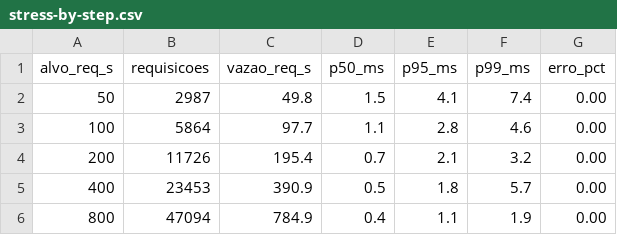
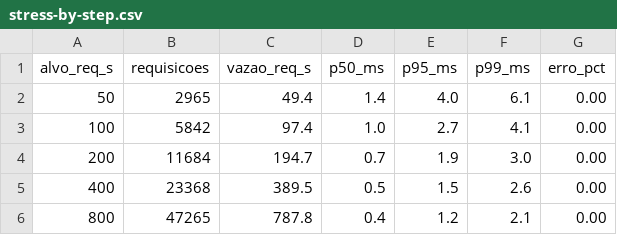
Before and after one commit to devsilasz/srm-credit-engine, a CSV file: docs/perf/stress-by-step.csv, drawn as a sheet.

Commit message:
test(perf): record results of the full verification run
Output of scripts/verify-all.sh with no flags, from a clean database, at
ccd35f2. Only generated reports and screenshots change here.

Refs: AC-PERF-01, AC-PERF-02, AC-PERF-04..07

```diff
--- a/docs/perf/stress-by-step.csv
+++ b/docs/perf/stress-by-step.csv
@@ -1,6 +1,6 @@
 alvo_req_s,requisicoes,vazao_req_s,p50_ms,p95_ms,p99_ms,erro_pct
-50,2987,49.8,1.5,4.1,7.4,0.00
-100,5864,97.7,1.1,2.8,4.6,0.00
-200,11726,195.4,0.7,2.1,3.2,0.00
-400,23453,390.9,0.5,1.8,5.7,0.00
-800,47094,784.9,0.4,1.1,1.9,0.00
+50,2965,49.4,1.4,4.0,6.1,0.00
+100,5842,97.4,1.0,2.7,4.1,0.00
+200,11684,194.7,0.7,1.9,3.0,0.00
+400,23368,389.5,0.5,1.5,2.6,0.00
+800,47265,787.8,0.4,1.2,2.1,0.00
```
Also changed, not shown: 12 other files.
